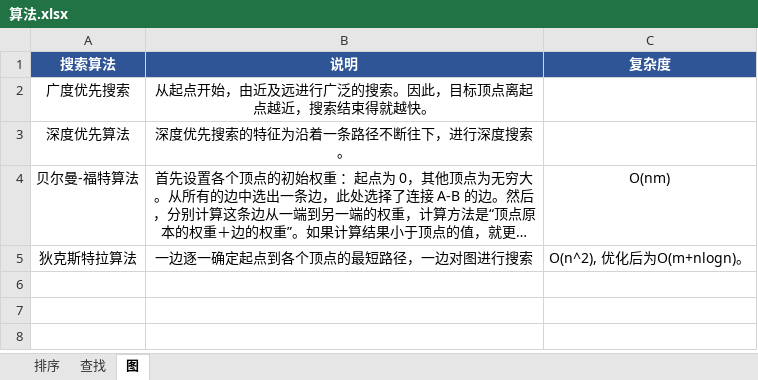
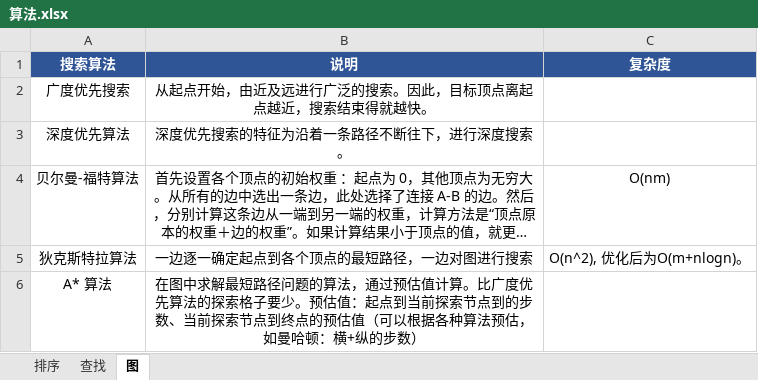
Before and after one commit to marmot-cn/readingNotes, an Excel workbook: 书籍/我的第一本算法书/算法.xlsx, sheet 图, drawn as a sheet; long unchanged cells end in …; values as stored, in another font and other column widths than the file's, no borders; the diff names each change by its address in the sheet, - before the commit and + after, or states it on an @@ line.

```diff
--- a/书籍/我的第一本算法书/算法.xlsx (sheet 图)
+++ b/书籍/我的第一本算法书/算法.xlsx (sheet 图)
+row 6: A* 算法 | 在图中求解最短路径问题的算法，通过预估值计算。比广度优先算法的探索格子要少。预估值：起点到当前探索节点到的步数、当前探索节点到终点的预估值（可以根据各种算法预估，如曼哈顿：横+纵的步数）
```
Also changed, not shown: 计划/2022学习计划.xlsx, 27 other files.
